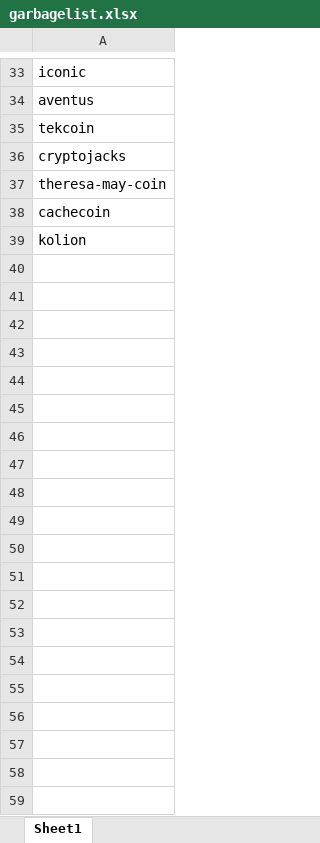
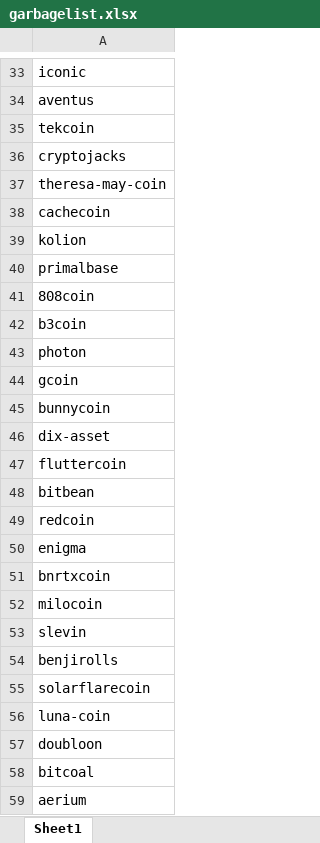
Before and after one commit to auto-d1dact/crypto_testing, an Excel workbook: garbagelist.xlsx, sheet Sheet1, drawn as a sheet; only a part is shown, gaps mark what is left out; values as stored, in another font and other column widths than the file's, no borders; the diff covers the shown part only; the diff names each change by its address in the sheet, - before the commit and + after, or states it on an @@ line.

```diff
--- a/garbagelist.xlsx (sheet Sheet1)
+++ b/garbagelist.xlsx (sheet Sheet1)
+row 40: primalbase
+row 41: 808coin
+row 42: b3coin
+row 43: photon
+row 44: gcoin
+row 45: bunnycoin
+row 46: dix-asset
+row 47: fluttercoin
+row 48: bitbean
+row 49: redcoin
+row 50: enigma
+row 51: bnrtxcoin
+row 52: milocoin
+row 53: slevin
+row 54: benjirolls
+row 55: solarflarecoin
+row 56: luna-coin
+row 57: doubloon
+row 58: bitcoal
+row 59: aerium
```
Also changed, not shown: 63 added rows elsewhere in this sheet, 9 other files.
